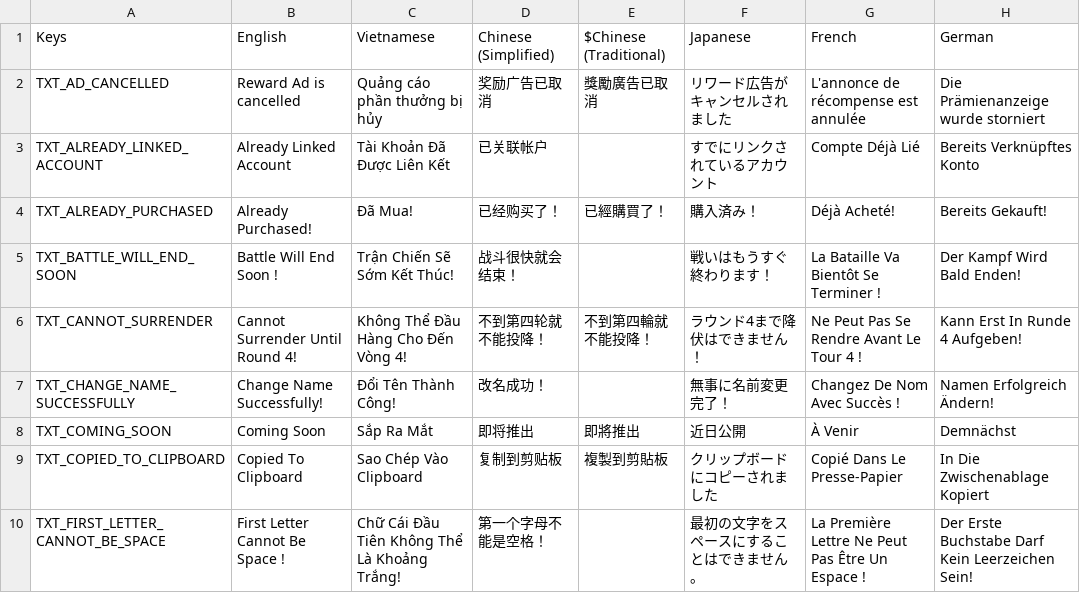
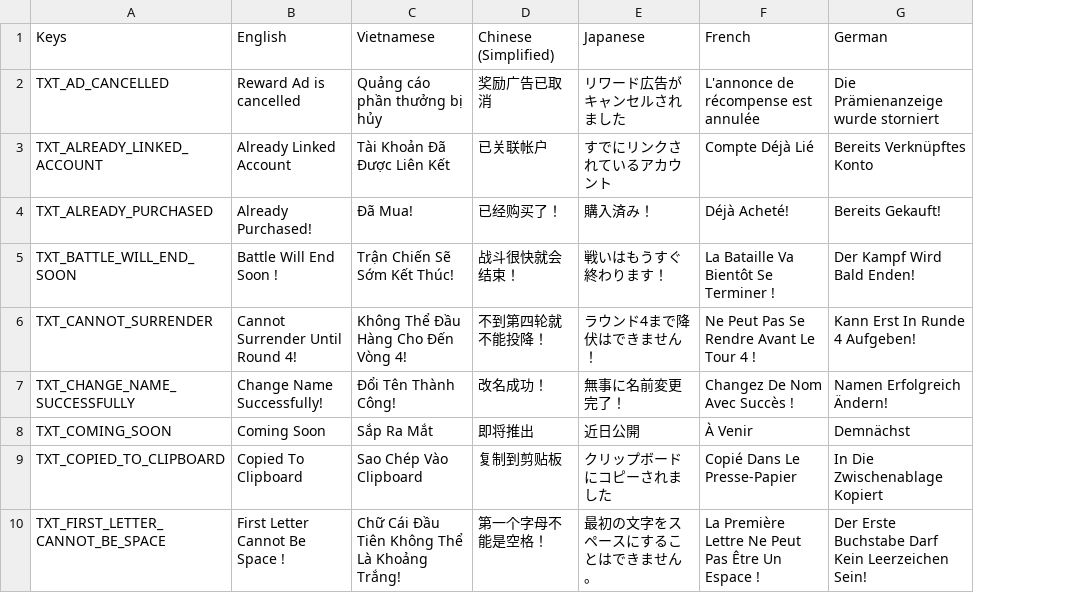
Before and after one commit to linhdev99/Localization, a CSV file: localization_files/Announcement.csv, drawn as a sheet; only a part is shown; the diff names each change by its address in the sheet, - before the commit and + after, or states it on an @@ line.

```diff
--- a/localization_files/Announcement.csv
+++ b/localization_files/Announcement.csv
-column E ($Chinese (Traditional)), rows 2-9: 獎勵廣告已取消 |  | 已經購買了！ |  | 不到第四輪就不能投降！ |  | 即將推出 | 複製到剪貼板
```
Also changed, not shown: localization_files/Default.csv, localization_files/HeroDescription.csv, 5 other files.
